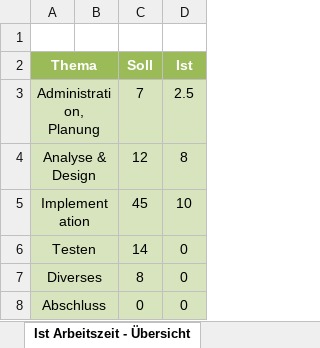
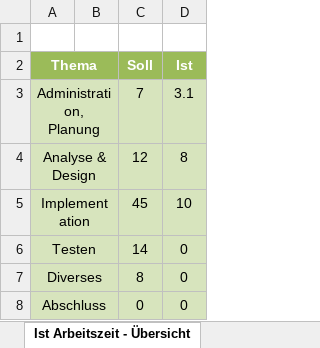
Before and after one commit to davelu1/my_project, an Excel workbook: res/Zeitplanung.xlsx, sheet Ist Arbeitszeit - Übersicht, drawn as a sheet; values as stored, in another font and other column widths than the file's, no borders; charts and pictures not drawn; the diff names each change by its address in the sheet, - before the commit and + after, or states it on an @@ line.

```diff
--- a/res/Zeitplanung.xlsx (sheet Ist Arbeitszeit - Übersicht)
+++ b/res/Zeitplanung.xlsx (sheet Ist Arbeitszeit - Übersicht)
-D3 (Ist): 2.5
+D3 (Ist): 3.1
```
Also changed, not shown: sheet Zeitplanung, charts or pictures, 2 other files.
